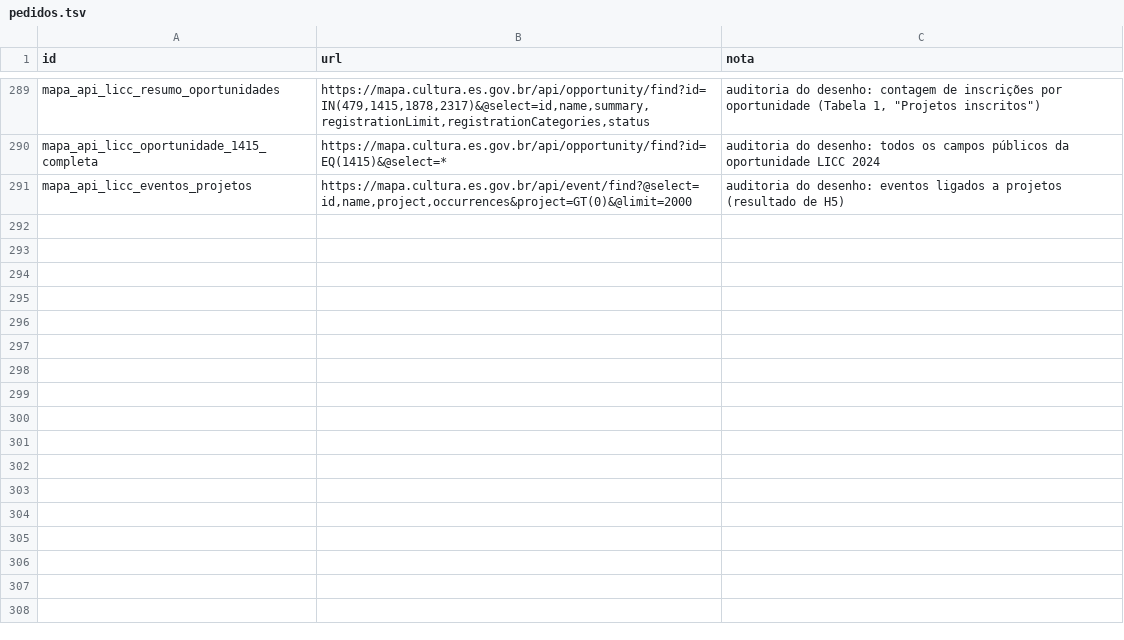
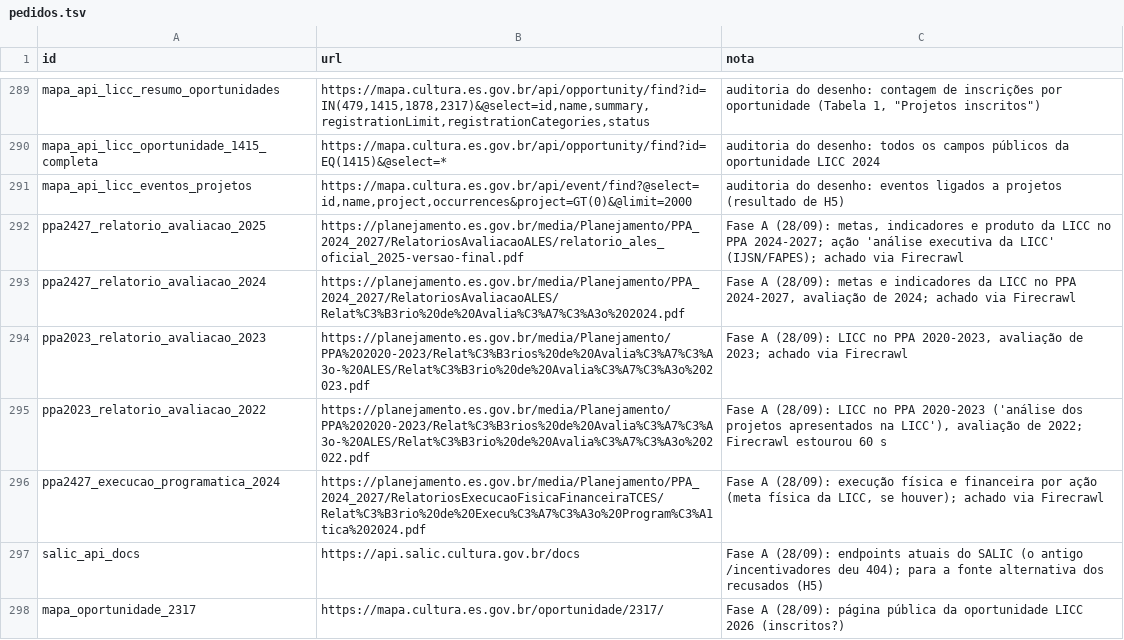
Before and after one commit to fcarva/aval-pol, a TSV file: dados/fontes_web/pedidos.tsv, drawn as a sheet; only a part is shown, gaps mark what is left out.

```diff
--- a/dados/fontes_web/pedidos.tsv
+++ b/dados/fontes_web/pedidos.tsv
@@ -291 +291,8 @@ mapa_api_licc_oportunidade_1415_completa	https://mapa.cultura.es.gov.br/api/oppo
 mapa_api_licc_eventos_projetos	https://mapa.cultura.es.gov.br/api/event/find?@select=id,name,project,occurrences&project=GT(0)&@limit=2000	auditoria do desenho: eventos ligados a projetos (resultado de H5)
+ppa2427_relatorio_avaliacao_2025	https://planejamento.es.gov.br/media/Planejamento/PPA_2024_2027/RelatoriosAvaliacaoALES/relatorio_ales_oficial_2025-versao-final.pdf	Fase A (28/09): metas, indicadores e produto da LICC no PPA 2024-2027; ação 'análise executiva da LICC' (IJSN/FAPES); achado via Firecrawl
+ppa2427_relatorio_avaliacao_2024	https://planejamento.es.gov.br/media/Planejamento/PPA_2024_2027/RelatoriosAvaliacaoALES/Relat%C3%B3rio%20de%20Avalia%C3%A7%C3%A3o%202024.pdf	Fase A (28/09): metas e indicadores da LICC no PPA 2024-2027, avaliação de 2024; achado via Firecrawl
+ppa2023_relatorio_avaliacao_2023	https://planejamento.es.gov.br/media/Planejamento/PPA%202020-2023/Relat%C3%B3rios%20de%20Avalia%C3%A7%C3%A3o-%20ALES/Relat%C3%B3rio%20de%20Avalia%C3%A7%C3%A3o%202023.pdf	Fase A (28/09): LICC no PPA 2020-2023, avaliação de 2023; achado via Firecrawl
+ppa2023_relatorio_avaliacao_2022	https://planejamento.es.gov.br/media/Planejamento/PPA%202020-2023/Relat%C3%B3rios%20de%20Avalia%C3%A7%C3%A3o-%20ALES/Relat%C3%B3rio%20de%20Avalia%C3%A7%C3%A3o%202022.pdf	Fase A (28/09): LICC no PPA 2020-2023 ('análise dos projetos apresentados na LICC'), avaliação de 2022; Firecrawl estourou 60 s
+ppa2427_execucao_programatica_2024	https://planejamento.es.gov.br/media/Planejamento/PPA_2024_2027/RelatoriosExecucaoFisicaFinanceiraTCES/Relat%C3%B3rio%20de%20Execu%C3%A7%C3%A3o%20Program%C3%A1tica%202024.pdf	Fase A (28/09): execução física e financeira por ação (meta física da LICC, se houver); achado via Firecrawl
+salic_api_docs	https://api.salic.cultura.gov.br/docs	Fase A (28/09): endpoints atuais do SALIC (o antigo /incentivadores deu 404); para a fonte alternativa dos recusados (H5)
+mapa_oportunidade_2317	https://mapa.cultura.es.gov.br/oportunidade/2317/	Fase A (28/09): página pública da oportunidade LICC 2026 (inscritos?)
```
Also changed, not shown: 4 other files.
